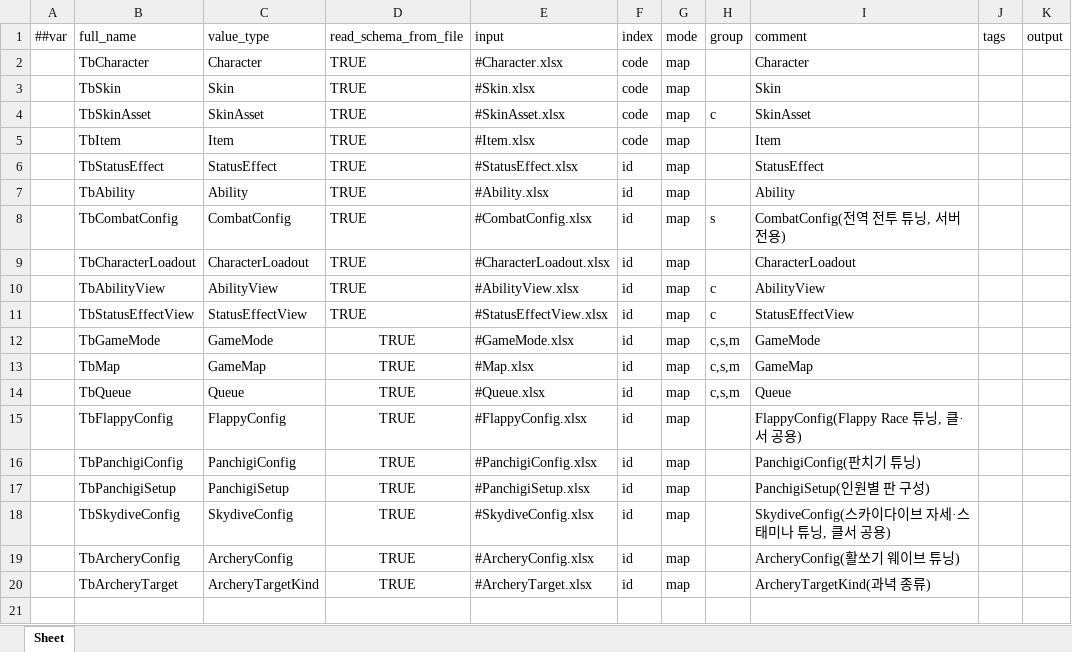
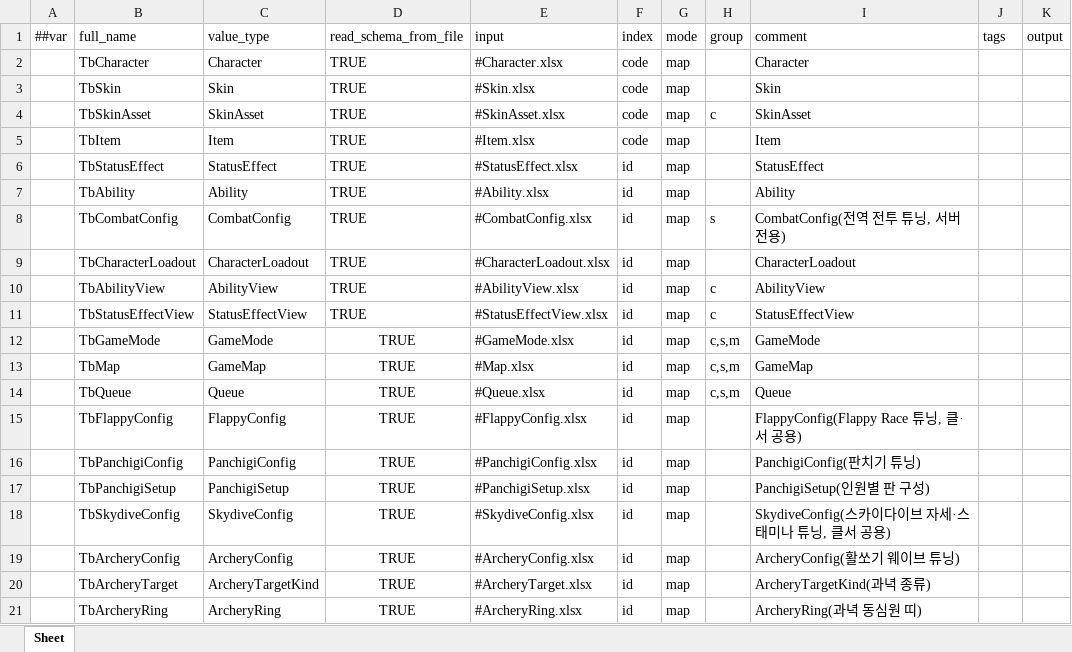
Before and after one commit to Baeinsoo/infrastructure, an Excel workbook: table/Datas/__tables__.xlsx, sheet Sheet, drawn as a sheet; values as stored, in another font and other column widths than the file's, no borders; the diff names each change by its address in the sheet, - before the commit and + after, or states it on an @@ line.

```diff
--- a/table/Datas/__tables__.xlsx (sheet Sheet)
+++ b/table/Datas/__tables__.xlsx (sheet Sheet)
+row 21:  | TbArcheryRing | ArcheryRing | TRUE | #ArcheryRing.xlsx | id | map |  | ArcheryRing(과녁 동심원 띠)
```
Also changed, not shown: table/Datas/#ArcheryTarget.xlsx, 1 other file.
